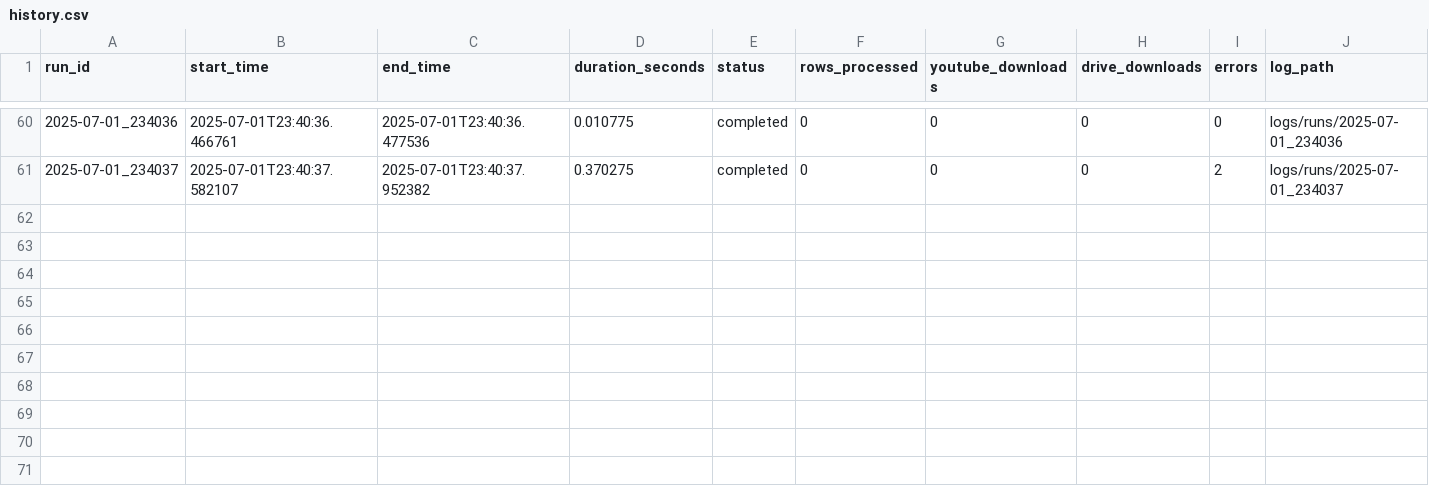
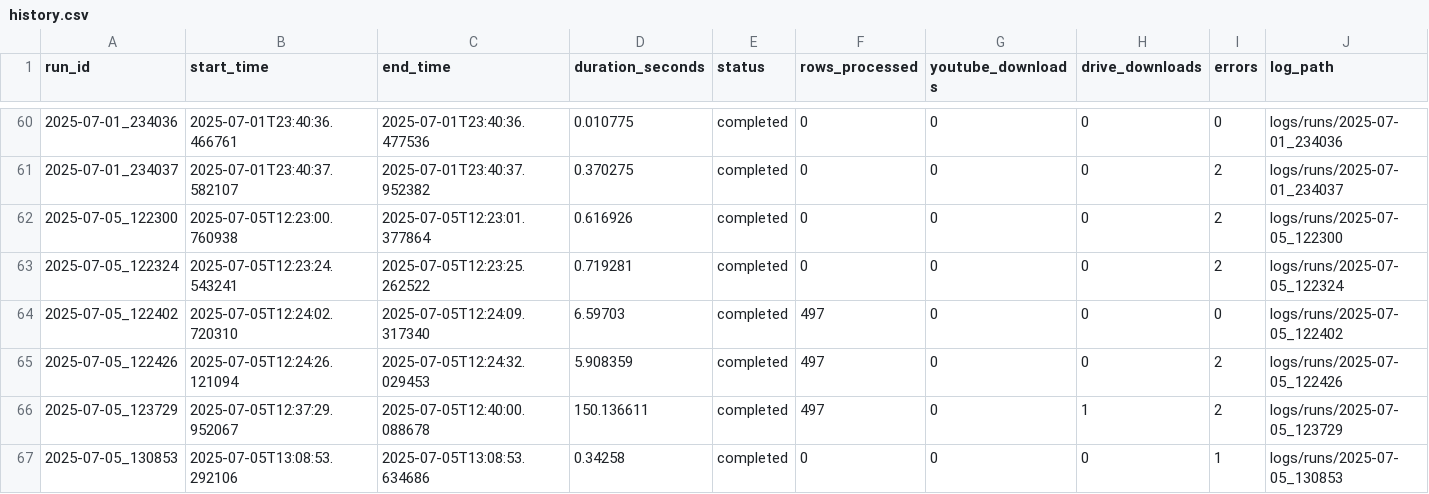
Before and after one commit to michael-abdo/typing-clients-ingestion, a CSV file: logs/history.csv, drawn as a sheet; only a part is shown, gaps mark what is left out.

```diff
--- a/logs/history.csv
+++ b/logs/history.csv
@@ -61 +61,7 @@ run_id,start_time,end_time,duration_seconds,status,rows_processed,youtube_downlo
 2025-07-01_234037,2025-07-01T23:40:37.582107,2025-07-01T23:40:37.952382,0.370275,completed,0,0,0,2,logs/runs/2025-07-01_234037
+2025-07-05_122300,2025-07-05T12:23:00.760938,2025-07-05T12:23:01.377864,0.616926,completed,0,0,0,2,logs/runs/2025-07-05_122300
+2025-07-05_122324,2025-07-05T12:23:24.543241,2025-07-05T12:23:25.262522,0.719281,completed,0,0,0,2,logs/runs/2025-07-05_122324
+2025-07-05_122402,2025-07-05T12:24:02.720310,2025-07-05T12:24:09.317340,6.59703,completed,497,0,0,0,logs/runs/2025-07-05_122402
+2025-07-05_122426,2025-07-05T12:24:26.121094,2025-07-05T12:24:32.029453,5.908359,completed,497,0,0,2,logs/runs/2025-07-05_122426
+2025-07-05_123729,2025-07-05T12:37:29.952067,2025-07-05T12:40:00.088678,150.136611,completed,497,0,1,2,logs/runs/2025-07-05_123729
+2025-07-05_130853,2025-07-05T13:08:53.292106,2025-07-05T13:08:53.634686,0.34258,completed,0,0,0,1,logs/runs/2025-07-05_130853
```
Also changed, not shown: 54 other files.
